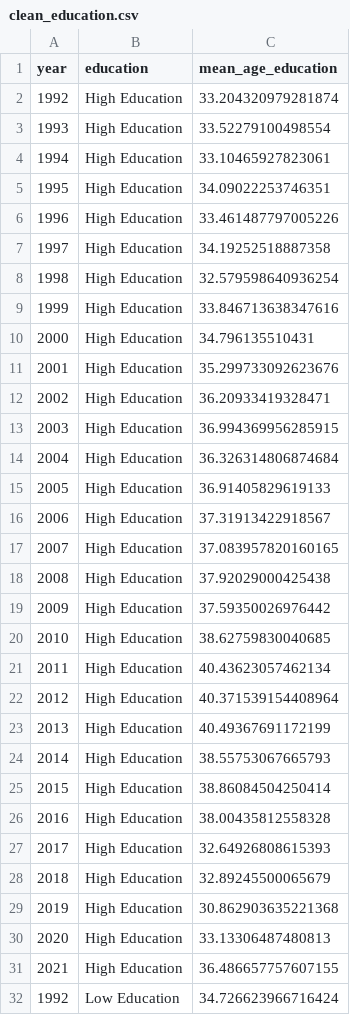
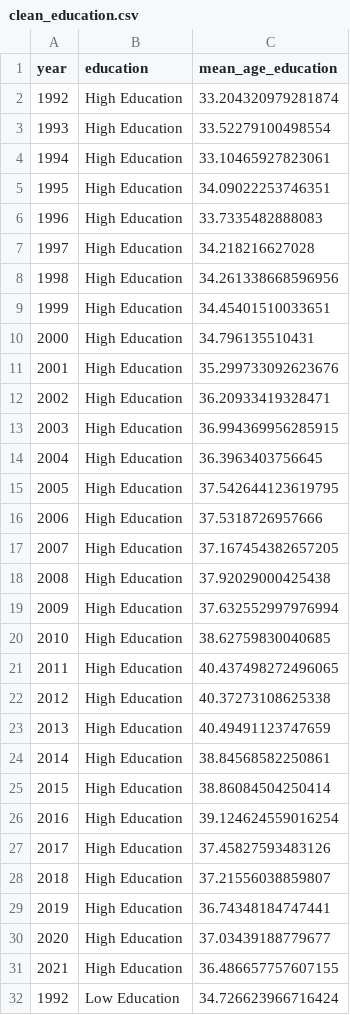
Before and after one commit to QI-XIANG/NCU_FinalProject, a CSV file: data_preprocess/cleanDataset/clean_education.csv, drawn as a sheet; only a part is shown; the diff covers the shown part only.

```diff
--- a/data_preprocess/cleanDataset/clean_education.csv
+++ b/data_preprocess/cleanDataset/clean_education.csv
@@ -5,6 +5,6 @@ year,education,mean_age_education
 1995,High Education,34.09022253746351
-1996,High Education,33.461487797005226
-1997,High Education,34.19252518887358
-1998,High Education,32.579598640936254
-1999,High Education,33.846713638347616
+1996,High Education,33.7335482888083
+1997,High Education,34.218216627028
+1998,High Education,34.261338668596956
+1999,High Education,34.45401510033651
 2000,High Education,34.796135510431
@@ -13,19 +13,19 @@ year,education,mean_age_education
 2003,High Education,36.994369956285915
-2004,High Education,36.326314806874684
-2005,High Education,36.91405829619133
-2006,High Education,37.31913422918567
-2007,High Education,37.083957820160165
+2004,High Education,36.3963403756645
+2005,High Education,37.542644123619795
+2006,High Education,37.5318726957666
+2007,High Education,37.167454382657205
 2008,High Education,37.92029000425438
-2009,High Education,37.59350026976442
+2009,High Education,37.632552997976994
 2010,High Education,38.62759830040685
-2011,High Education,40.43623057462134
-2012,High Education,40.371539154408964
-2013,High Education,40.49367691172199
-2014,High Education,38.55753067665793
+2011,High Education,40.437498272496065
+2012,High Education,40.37273108625338
+2013,High Education,40.49491123747659
+2014,High Education,38.84568582250861
 2015,High Education,38.86084504250414
-2016,High Education,38.00435812558328
-2017,High Education,32.64926808615393
-2018,High Education,32.89245500065679
-2019,High Education,30.862903635221368
-2020,High Education,33.13306487480813
+2016,High Education,39.124624559016254
+2017,High Education,37.45827593483126
+2018,High Education,37.21556038859807
+2019,High Education,36.74348184747441
+2020,High Education,37.03439188779677
 2021,High Education,36.486657757607155
```
Also changed, not shown: 17 edited cells elsewhere in this file, data_preprocess/cleanDataset/clean_gender.csv, data_preprocess/cleanDataset/clean_income.csv, 9 other files.
